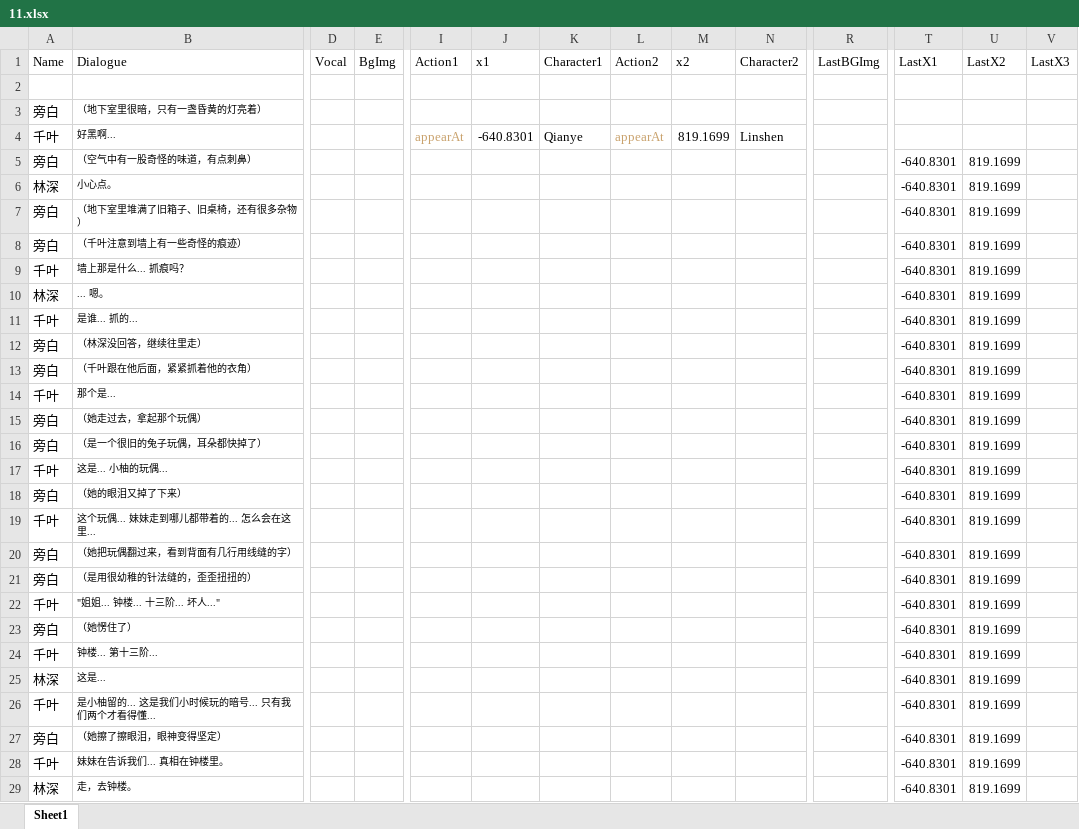
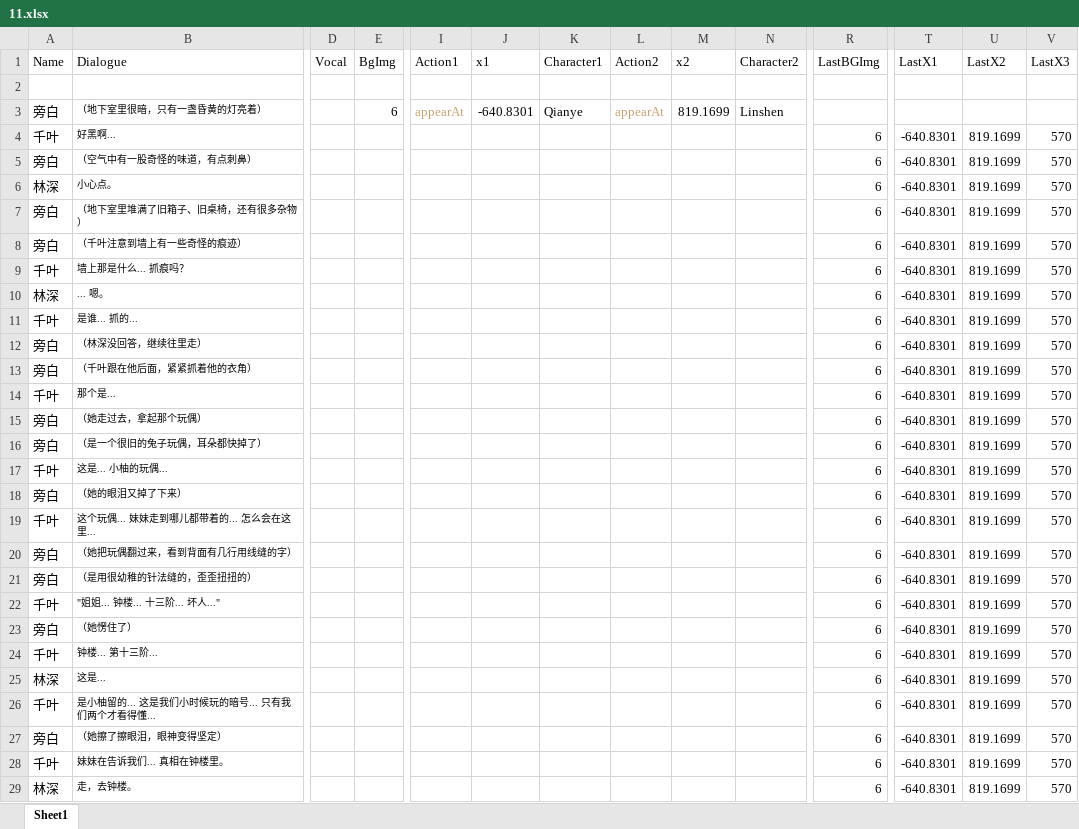
Before and after one commit to Clothkeda/Text-Game, an Excel workbook: TextGame project/Assets/Resources/Story/11.xlsx, sheet Sheet1, drawn as a sheet; only a part is shown, gaps mark what is left out; values as stored, in another font and other column widths than the file's, no borders; the diff covers the shown part only; the diff names each change by its address in the sheet, - before the commit and + after, or states it on an @@ line.

```diff
--- a/TextGame project/Assets/Resources/Story/11.xlsx (sheet Sheet1)
+++ b/TextGame project/Assets/Resources/Story/11.xlsx (sheet Sheet1)
-E3 (BgImg): (empty)
+E3 (BgImg): 6
-I3 (Action1): (empty)
+I3 (Action1): appearAt
-J3 (x1): (empty)
+J3 (x1): -640.8301
-K3 (Character1): (empty)
+K3 (Character1): Qianye
-L3 (Action2): (empty)
+L3 (Action2): appearAt
-M3 (x2): (empty)
+M3 (x2): 819.1699
-N3 (Character2): (empty)
+N3 (Character2): Linshen
-I4 (Action1): appearAt
+I4 (Action1): (empty)
-J4 (x1): -640.8301
+J4 (x1): (empty)
-K4 (Character1): Qianye
+K4 (Character1): (empty)
-L4 (Action2): appearAt
+L4 (Action2): (empty)
-M4 (x2): 819.1699
+M4 (x2): (empty)
-N4 (Character2): Linshen
+N4 (Character2): (empty)
-R4:R29 (LastBGImg): (empty)
+R4:R29 (LastBGImg): 6
-T4 (LastX1): (empty)
+T4 (LastX1): -640.8301
-U4 (LastX2): (empty)
+U4 (LastX2): 819.1699
-V4:V29 (LastX3): (empty)
+V4:V29 (LastX3): 570
```
Also changed, not shown: 1 added row and 151 edited cells elsewhere in this sheet, TextGame project/Assets/Resources/Story/2.xlsx, 58 other files.
